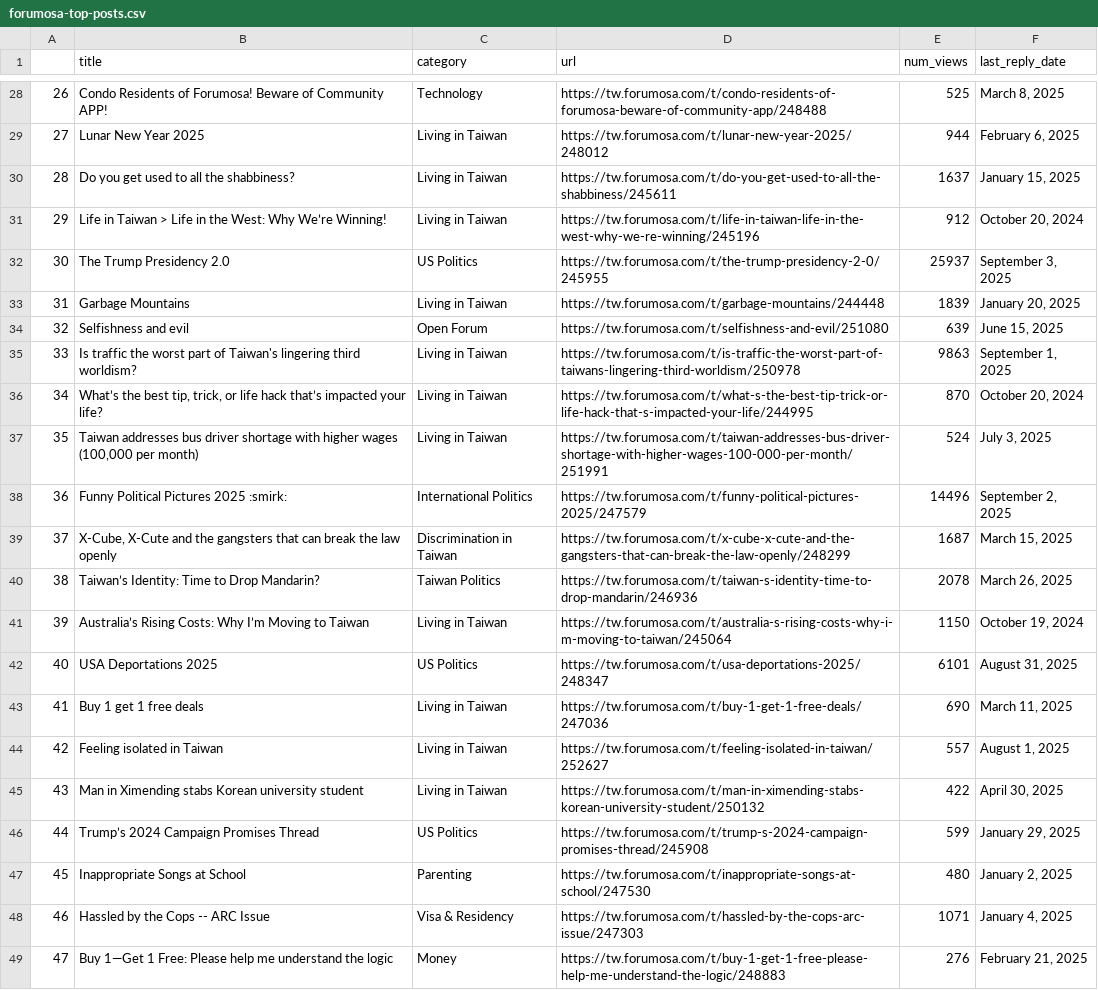
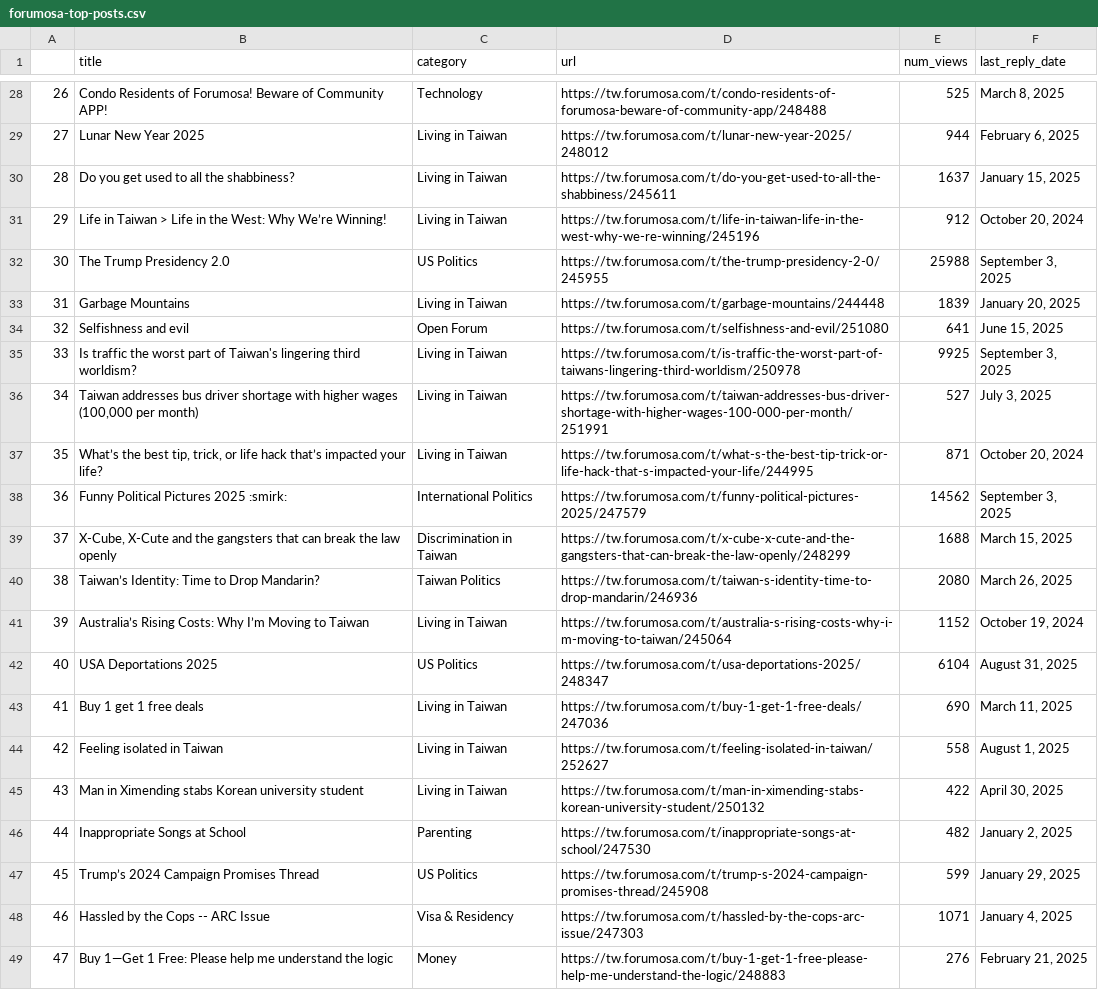
Before and after one commit to ssaanndwich/scrape-forumosa, a CSV file: forumosa-top-posts.csv, drawn as a sheet; only a part is shown, gaps mark what is left out; the diff covers the shown part only.

```diff
--- a/forumosa-top-posts.csv
+++ b/forumosa-top-posts.csv
@@ -31,18 +31,18 @@
 29,Life in Taiwan > Life in the West: Why We’re Winning!,Living in Taiwan,https://tw.forumosa.com/t/life-in-taiwan-life-in-the-west-why-we-re-winning/245196,912,"October 20, 2024"
-30,The Trump Presidency 2.0,US Politics,https://tw.forumosa.com/t/the-trump-presidency-2-0/245955,25937,"September 3, 2025"
+30,The Trump Presidency 2.0,US Politics,https://tw.forumosa.com/t/the-trump-presidency-2-0/245955,25988,"September 3, 2025"
 31,Garbage Mountains,Living in Taiwan,https://tw.forumosa.com/t/garbage-mountains/244448,1839,"January 20, 2025"
-32,Selfishness and evil,Open Forum,https://tw.forumosa.com/t/selfishness-and-evil/251080,639,"June 15, 2025"
-33,Is traffic the worst part of Taiwan's lingering third worldism?,Living in Taiwan,https://tw.forumosa.com/t/is-traffic-the-worst-part-of-taiwans-lingering-third-worldism/250978,9863,"September 1, 2025"
-34,"What’s the best tip, trick, or life hack that’s impacted your life?",Living in Taiwan,https://tw.forumosa.com/t/what-s-the-best-tip-trick-or-life-hack-that-s-impacted-your-life/244995,870,"October 20, 2024"
-35,"Taiwan addresses bus driver shortage with higher wages (100,000 per month)",Living in Taiwan,https://tw.forumosa.com/t/taiwan-addresses-bus-driver-shortage-with-higher-wages-100-000-per-month/251991,524,"July 3, 2025"
-36,Funny Political Pictures 2025 :smirk:,International Politics,https://tw.forumosa.com/t/funny-political-pictures-2025/247579,14496,"September 2, 2025"
-37,"X-Cube, X-Cute and the gangsters that can break the law openly",Discrimination in Taiwan,https://tw.forumosa.com/t/x-cube-x-cute-and-the-gangsters-that-can-break-the-law-openly/248299,1687,"March 15, 2025"
-38,Taiwan’s Identity: Time to Drop Mandarin?,Taiwan Politics,https://tw.forumosa.com/t/taiwan-s-identity-time-to-drop-mandarin/246936,2078,"March 26, 2025"
-39,Australia’s Rising Costs: Why I’m Moving to Taiwan,Living in Taiwan,https://tw.forumosa.com/t/australia-s-rising-costs-why-i-m-moving-to-taiwan/245064,1150,"October 19, 2024"
-40,USA Deportations 2025,US Politics,https://tw.forumosa.com/t/usa-deportations-2025/248347,6101,"August 31, 2025"
+32,Selfishness and evil,Open Forum,https://tw.forumosa.com/t/selfishness-and-evil/251080,641,"June 15, 2025"
+33,Is traffic the worst part of Taiwan's lingering third worldism?,Living in Taiwan,https://tw.forumosa.com/t/is-traffic-the-worst-part-of-taiwans-lingering-third-worldism/250978,9925,"September 3, 2025"
+34,"Taiwan addresses bus driver shortage with higher wages (100,000 per month)",Living in Taiwan,https://tw.forumosa.com/t/taiwan-addresses-bus-driver-shortage-with-higher-wages-100-000-per-month/251991,527,"July 3, 2025"
+35,"What’s the best tip, trick, or life hack that’s impacted your life?",Living in Taiwan,https://tw.forumosa.com/t/what-s-the-best-tip-trick-or-life-hack-that-s-impacted-your-life/244995,871,"October 20, 2024"
+36,Funny Political Pictures 2025 :smirk:,International Politics,https://tw.forumosa.com/t/funny-political-pictures-2025/247579,14562,"September 3, 2025"
+37,"X-Cube, X-Cute and the gangsters that can break the law openly",Discrimination in Taiwan,https://tw.forumosa.com/t/x-cube-x-cute-and-the-gangsters-that-can-break-the-law-openly/248299,1688,"March 15, 2025"
+38,Taiwan’s Identity: Time to Drop Mandarin?,Taiwan Politics,https://tw.forumosa.com/t/taiwan-s-identity-time-to-drop-mandarin/246936,2080,"March 26, 2025"
+39,Australia’s Rising Costs: Why I’m Moving to Taiwan,Living in Taiwan,https://tw.forumosa.com/t/australia-s-rising-costs-why-i-m-moving-to-taiwan/245064,1152,"October 19, 2024"
+40,USA Deportations 2025,US Politics,https://tw.forumosa.com/t/usa-deportations-2025/248347,6104,"August 31, 2025"
 41,Buy 1 get 1 free deals,Living in Taiwan,https://tw.forumosa.com/t/buy-1-get-1-free-deals/247036,690,"March 11, 2025"
-42,Feeling isolated in Taiwan,Living in Taiwan,https://tw.forumosa.com/t/feeling-isolated-in-taiwan/252627,557,"August 1, 2025"
+42,Feeling isolated in Taiwan,Living in Taiwan,https://tw.forumosa.com/t/feeling-isolated-in-taiwan/252627,558,"August 1, 2025"
 43,Man in Ximending stabs Korean university student,Living in Taiwan,https://tw.forumosa.com/t/man-in-ximending-stabs-korean-university-student/250132,422,"April 30, 2025"
-44,Trump’s 2024 Campaign Promises Thread,US Politics,https://tw.forumosa.com/t/trump-s-2024-campaign-promises-thread/245908,599,"January 29, 2025"
-45,Inappropriate Songs at School,Parenting,https://tw.forumosa.com/t/inappropriate-songs-at-school/247530,480,"January 2, 2025"
+44,Inappropriate Songs at School,Parenting,https://tw.forumosa.com/t/inappropriate-songs-at-school/247530,482,"January 2, 2025"
+45,Trump’s 2024 Campaign Promises Thread,US Politics,https://tw.forumosa.com/t/trump-s-2024-campaign-promises-thread/245908,599,"January 29, 2025"
 46,Hassled by the Cops -- ARC Issue,Visa & Residency,https://tw.forumosa.com/t/hassled-by-the-cops-arc-issue/247303,1071,"January 4, 2025"
```
Also changed, not shown: 26 edited cells elsewhere in this file.
